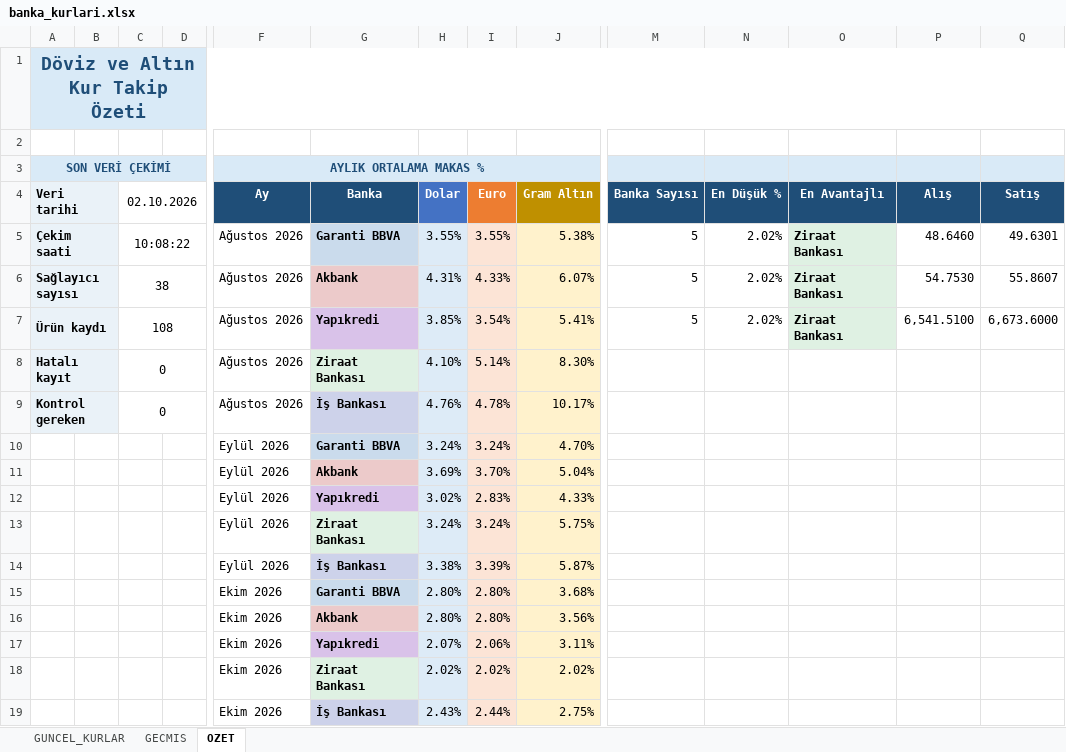
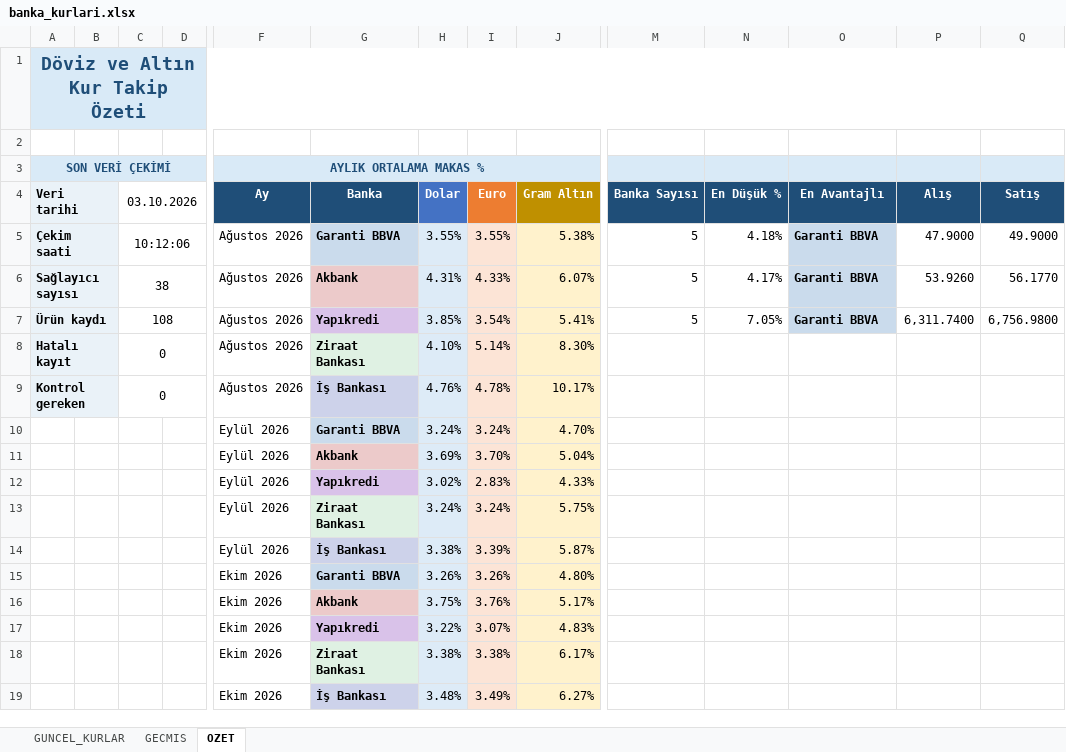
Before and after one commit to OdemeUrunleri/banka-kurlari-takip, an Excel workbook: output/banka_kurlari.xlsx, sheet OZET, drawn as a sheet; only a part is shown, gaps mark what is left out; values as stored, in another font and other column widths than the file's, no borders; charts and pictures not drawn; removed rows and columns are numbered as before the commit, all else as after; rows hold the shown columns only; the diff names each change by its address in the sheet, - before the commit and + after, or states it on an @@ line.

```diff
--- a/output/banka_kurlari.xlsx (sheet OZET)
+++ b/output/banka_kurlari.xlsx (sheet OZET)
-C4: 02.10.2026
+C4: 03.10.2026
-C5 (03.10.2026): 10:08:22
+C5 (03.10.2026): 10:12:06
-N5 (En Düşük %): 2.02%
+N5 (En Düşük %): 4.18%
-O5:O7 (En Avantajlı): Ziraat Bankası
+O5:O7 (En Avantajlı): Garanti BBVA
-P5 (Alış): 48.6460
+P5 (Alış): 47.9000
-Q5 (Satış): 49.6301
+Q5 (Satış): 49.9000
-N6 (En Düşük %): 2.02%
+N6 (En Düşük %): 4.17%
-P6 (Alış): 54.7530
+P6 (Alış): 53.9260
-Q6 (Satış): 55.8607
+Q6 (Satış): 56.1770
-N7 (En Düşük %): 2.02%
+N7 (En Düşük %): 7.05%
-P7 (Alış): 6,541.5100
+P7 (Alış): 6,311.7400
-Q7 (Satış): 6,673.6000
+Q7 (Satış): 6,756.9800
-row 15:  |  |  |  | Ekim 2026 | Garanti BBVA | 2.80% | 2.80% | 3.68%
-row 16:  |  |  |  | Ekim 2026 | Akbank | 2.80% | 2.80% | 3.56%
-row 17:  |  |  |  | Ekim 2026 | Yapıkredi | 2.07% | 2.06% | 3.11%
-row 18:  |  |  |  | Ekim 2026 | Ziraat Bankası | 2.02% | 2.02% | 2.02%
-row 19:  |  |  |  | Ekim 2026 | İş Bankası | 2.43% | 2.44% | 2.75%
+row 15:  |  |  |  | Ekim 2026 | Garanti BBVA | 3.26% | 3.26% | 4.80%
+row 16:  |  |  |  | Ekim 2026 | Akbank | 3.75% | 3.76% | 5.17%
+row 17:  |  |  |  | Ekim 2026 | Yapıkredi | 3.22% | 3.07% | 4.83%
+row 18:  |  |  |  | Ekim 2026 | Ziraat Bankası | 3.38% | 3.38% | 6.17%
+row 19:  |  |  |  | Ekim 2026 | İş Bankası | 3.48% | 3.49% | 6.27%
```
Also changed, not shown: sheet GECMIS, sheet GUNCEL_KURLAR, charts or pictures, 2 other files.
